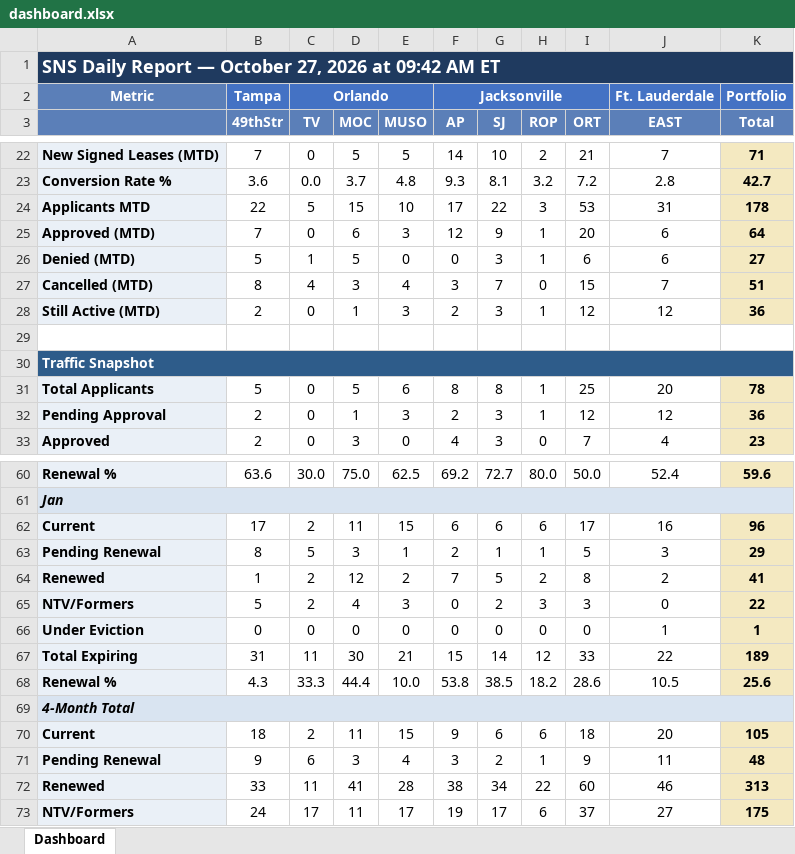
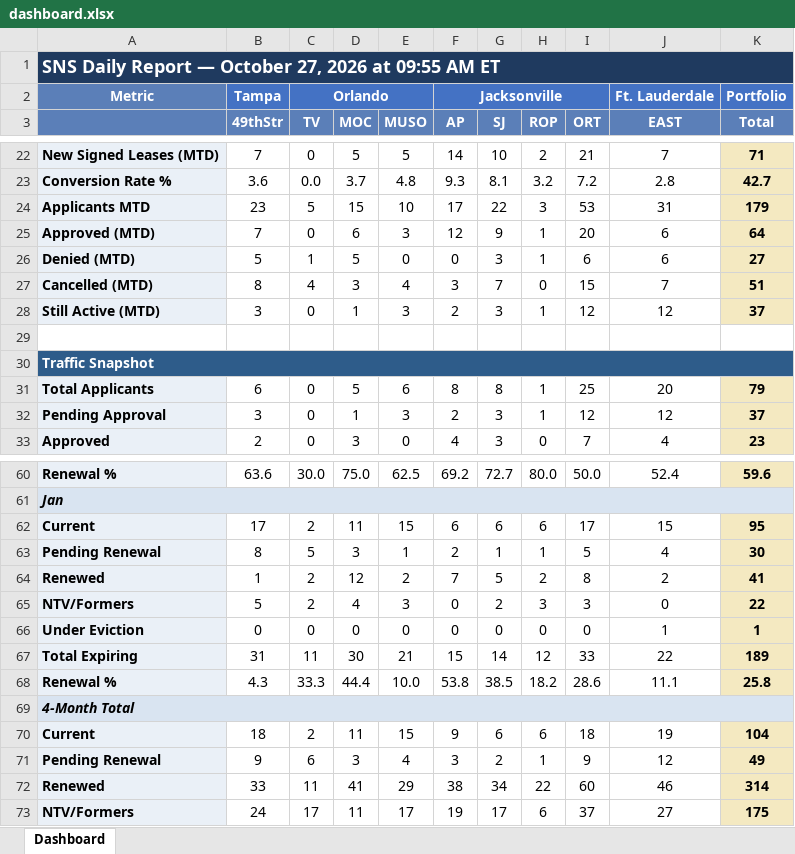
Before and after one commit to ymi-flowing/sns-daily-report, an Excel workbook: dashboard.xlsx, sheet Dashboard, drawn as a sheet; only a part is shown, gaps mark what is left out; values as stored, in another font and other column widths than the file's, no borders; the diff covers the shown part only; the diff names each change by its address in the sheet, - before the commit and + after, or states it on an @@ line.

```diff
--- a/dashboard.xlsx (sheet Dashboard)
+++ b/dashboard.xlsx (sheet Dashboard)
-A1: …2026 at 09:42 AM ET
+A1: …2026 at 09:55 AM ET
-B24 (49thStr): 22
+B24 (49thStr): 23
-K24 (Total): 178
+K24 (Total): 179
-B28 (49thStr): 2
+B28 (49thStr): 3
-K28 (Total): 36
+K28 (Total): 37
-B31 (49thStr): 5
+B31 (49thStr): 6
-K31 (Total): 78
+K31 (Total): 79
-B32 (49thStr): 2
+B32 (49thStr): 3
-K32 (Total): 36
+K32 (Total): 37
-J62 (EAST): 16
+J62 (EAST): 15
-K62 (Total): 96
+K62 (Total): 95
-J63 (EAST): 3
+J63 (EAST): 4
-K63 (Total): 29
+K63 (Total): 30
-J68 (EAST): 10.5
+J68 (EAST): 11.1
-K68 (Total): 25.6
+K68 (Total): 25.8
-J70 (EAST): 20
+J70 (EAST): 19
-K70 (Total): 105
+K70 (Total): 104
-J71 (EAST): 11
+J71 (EAST): 12
-K71 (Total): 48
+K71 (Total): 49
-E72 (MUSO): 28
+E72 (MUSO): 29
-K72 (Total): 313
+K72 (Total): 314
```
Also changed, not shown: 17 edited cells elsewhere in this sheet, 3 other files.
